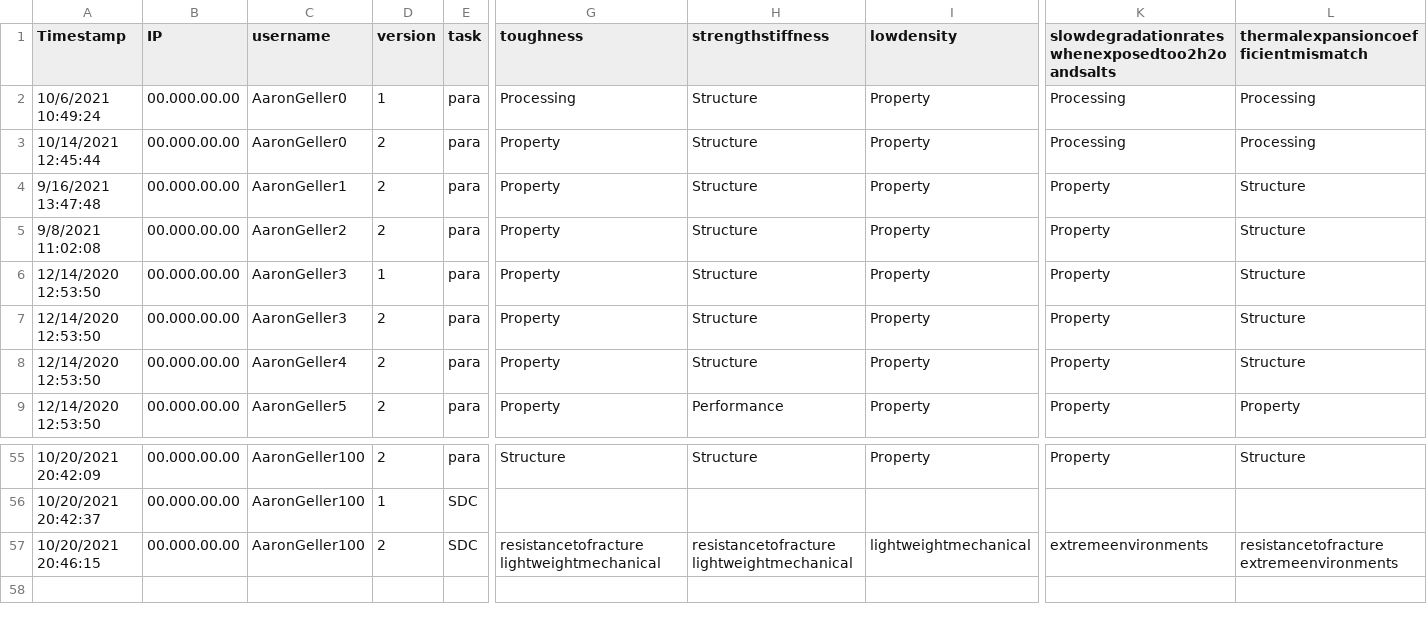
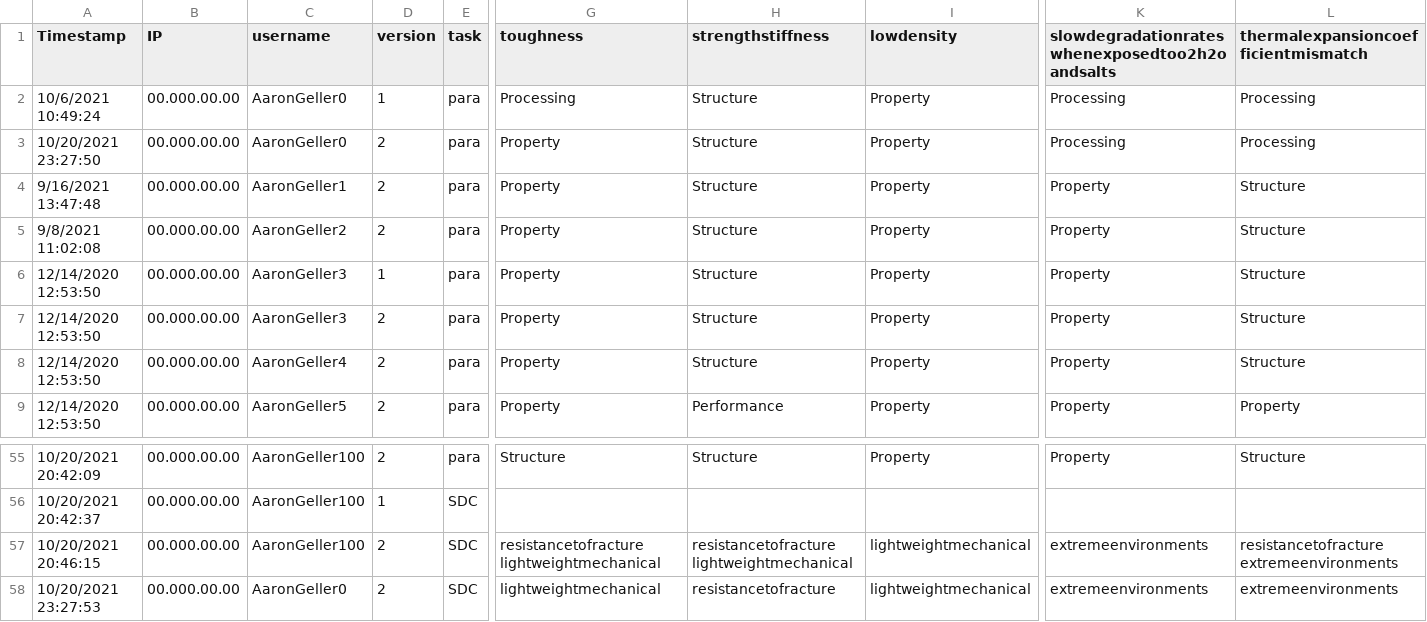
Before and after one commit to ageller/CHiMaDSystemDesignToolbox, a CSV file: chimadApp/app/static/data/default.csv, drawn as a sheet; only a part is shown, gaps mark what is left out; rows hold the shown columns only; the diff names each change by its address in the sheet, - before the commit and + after, or states it on an @@ line.

```diff
--- a/chimadApp/app/static/data/default.csv
+++ b/chimadApp/app/static/data/default.csv
-A3 (Timestamp): 10/14/2021 12:45:44
+A3 (Timestamp): 10/20/2021 23:27:50
+row 58: 10/20/2021 23:27:53 | 00.000.00.00 | AaronGeller0 | 2 | SDC | lightweightmechanical | resistancetofracture | lightweightmechanical | extremeenvironments | extremeenvironments
```
Also changed, not shown: 13 other files.
